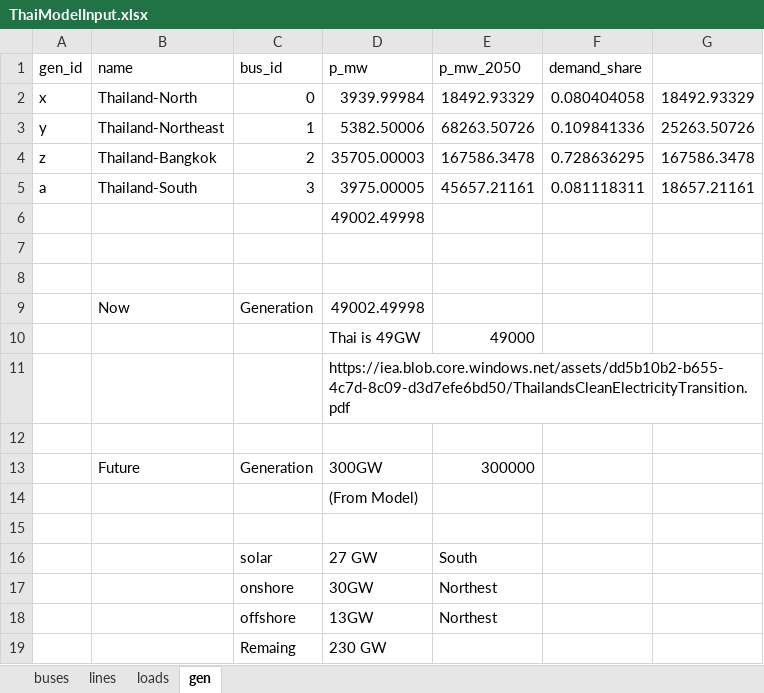
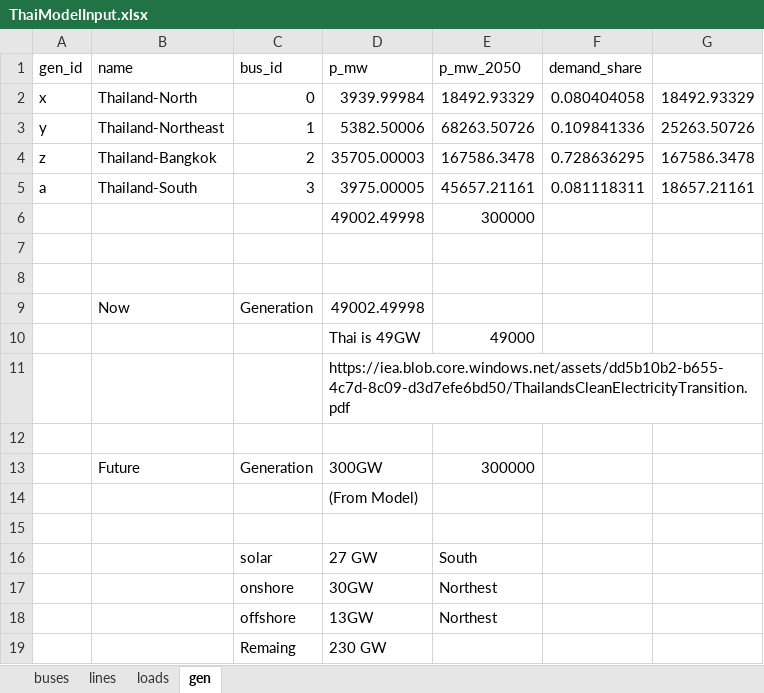
Before and after one commit to williamrodz/Thai-PandaPower, an Excel workbook: ThaiModelInput.xlsx, sheet gen, drawn as a sheet; values as stored, in another font and other column widths than the file's, no borders; the diff names each change by its address in the sheet, - before the commit and + after, or states it on an @@ line.

```diff
--- a/ThaiModelInput.xlsx (sheet gen)
+++ b/ThaiModelInput.xlsx (sheet gen)
-E6 (p_mw_2050): (empty)
+E6 (p_mw_2050): 300000
```
Also changed, not shown: sheet lines, sheet buses, 1 other file.
